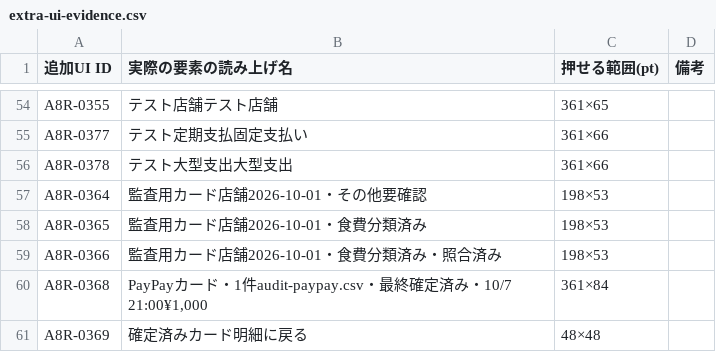
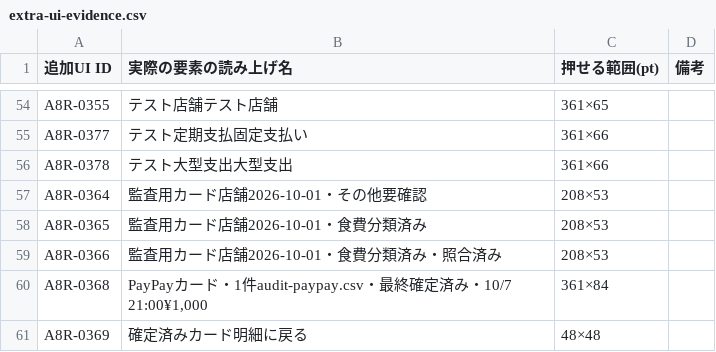
Before and after one commit to at5tram98-hash/today-money, a CSV file: docs/v11/extra-ui-evidence.csv, drawn as a sheet; only a part is shown, gaps mark what is left out.

```diff
--- a/docs/v11/extra-ui-evidence.csv
+++ b/docs/v11/extra-ui-evidence.csv
@@ -56,5 +56,5 @@ A8R-0377,テスト定期支払固定支払い,361×66,
 A8R-0378,テスト大型支出大型支出,361×66,
-A8R-0364,監査用カード店舗2026-10-01・その他要確認,198×53,
-A8R-0365,監査用カード店舗2026-10-01・食費分類済み,198×53,
-A8R-0366,監査用カード店舗2026-10-01・食費分類済み・照合済み,198×53,
+A8R-0364,監査用カード店舗2026-10-01・その他要確認,208×53,
+A8R-0365,監査用カード店舗2026-10-01・食費分類済み,208×53,
+A8R-0366,監査用カード店舗2026-10-01・食費分類済み・照合済み,208×53,
 A8R-0368,"PayPayカード・1件audit-paypay.csv・最終確定済み・10/7 21:00¥1,000",361×84,
```
